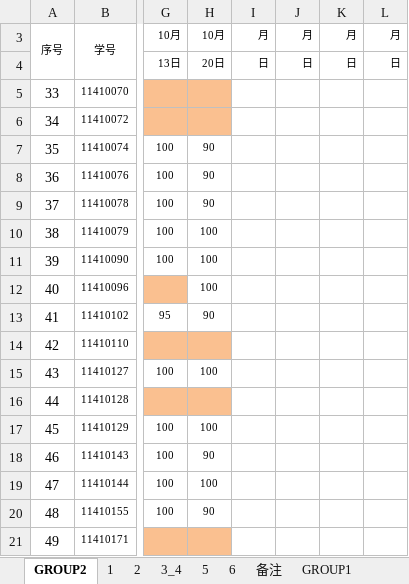
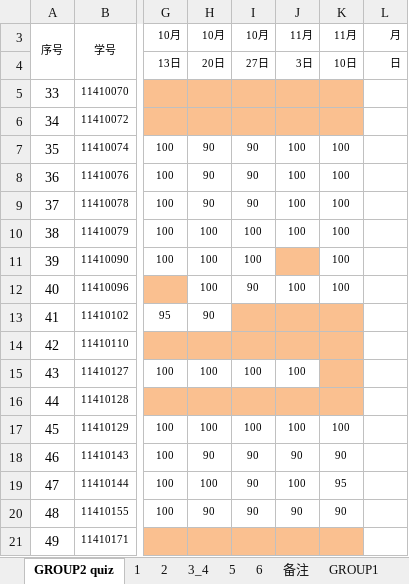
Before and after one commit to zeagle01/problems-and-solutions, an Excel workbook: porformance/廉丰华第二组.xlsx, sheet GROUP2 quiz, drawn as a sheet; only a part is shown, gaps mark what is left out; values as stored, in another font and other column widths than the file's, no borders; the diff covers the shown part only; the diff names each change by its address in the sheet, - before the commit and + after, or states it on an @@ line.

Commit message:
廉丰华第二组 quiz 1-8，L1-6

```diff
--- a/porformance/廉丰华第二组.xlsx (sheet GROUP2 quiz)
+++ b/porformance/廉丰华第二组.xlsx (sheet GROUP2 quiz)
-sheet tab: GROUP2
+sheet tab: GROUP2 quiz
-I3: 月
+I3: 10月
-J3: 月
+J3: 11月
-K3: 月
+K3: 11月
-I4: 日
+I4: 27日
-J4: 日
+J4: 3日
-K4: 日
+K4: 10日
-I5:K6 fill: none
+I5:K6 fill: #FAC090
-I7:I9: (empty)
+I7:I9: 90
-J7:J10: (empty)
+J7:J10: 100
-K7:K12: (empty)
+K7:K12: 100
-I10:I11: (empty)
+I10:I11: 100
-J11 fill: none
+J11 fill: #FAC090
-I12: (empty)
+I12: 90
-J12: (empty)
+J12: 100
-I13:K14 fill: none
+I13:K14 fill: #FAC090
-I15: (empty)
+I15: 100
-J15: (empty)
+J15: 100
-K15 fill: none
+K15 fill: #FAC090
-I16:K16 fill: none
+I16:K16 fill: #FAC090
-I17: (empty)
+I17: 100
-J17: (empty)
+J17: 100
-K17: (empty)
+K17: 100
-I18:I20: (empty)
+I18:I20: 90
-J18: (empty)
+J18: 90
-K18: (empty)
+K18: 90
-J19: (empty)
+J19: 100
-K19: (empty)
+K19: 95
-J20: (empty)
+J20: 90
-K20: (empty)
+K20: 90
-I21:K21 fill: none
+I21:K21 fill: #FAC090
```
Also changed, not shown: 42 edited cells and cell formats elsewhere in this sheet, sheet 3_4, sheet 6, sheet 5, sheet 2, sheet 备注.
